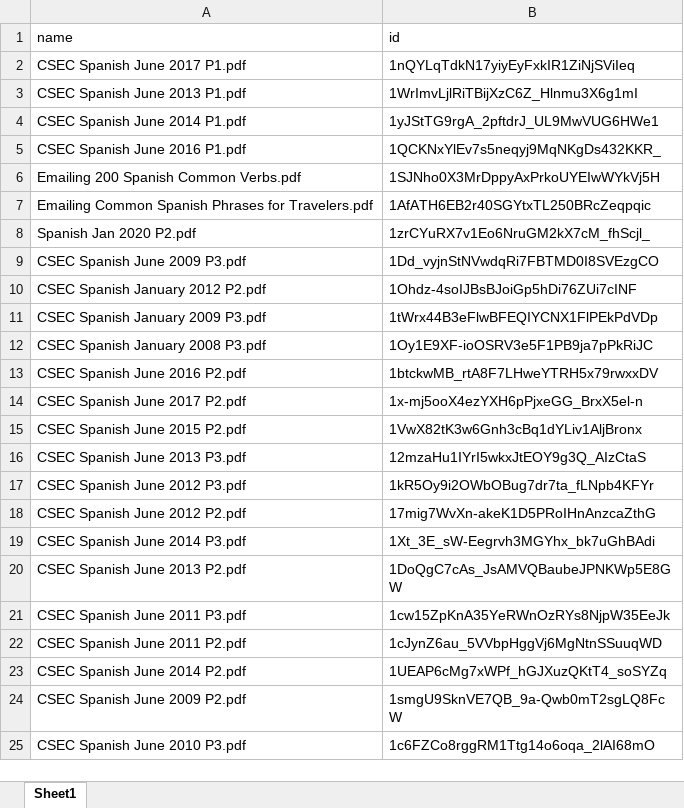
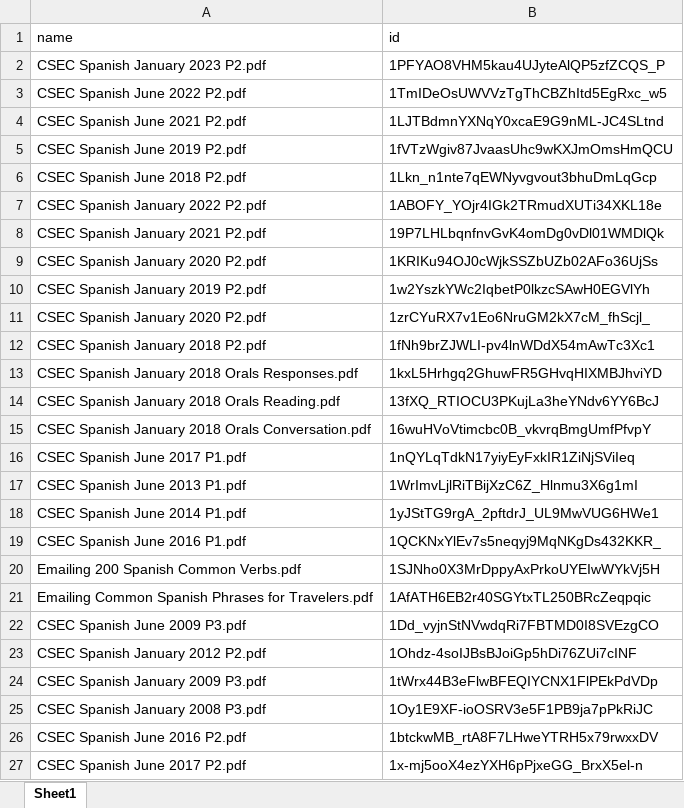
Before and after one commit to Malique-Auguste/CXC-PREP, an Excel workbook: csec/database/Spanish data.xlsx, sheet Sheet1, drawn as a sheet; only a part is shown; the shorter side is filled out with more unchanged rows; values as stored, in another font and other column widths than the file's, no borders; charts and pictures not drawn; removed rows and columns are numbered as before the commit, all else as after; the diff names each change by its address in the sheet, - before the commit and + after, or states it on an @@ line.

```diff
--- a/csec/database/Spanish data.xlsx (sheet Sheet1)
+++ b/csec/database/Spanish data.xlsx (sheet Sheet1)
+row 2: CSEC Spanish January 2023 P2.pdf | 1PFYAO8VHM5kau4UJyteAlQP5zfZCQS_P
+row 3: CSEC Spanish June 2022 P2.pdf | 1TmIDeOsUWVVzTgThCBZhItd5EgRxc_w5
+row 4: CSEC Spanish June 2021 P2.pdf | 1LJTBdmnYXNqY0xcaE9G9nML-JC4SLtnd
+row 5: CSEC Spanish June 2019 P2.pdf | 1fVTzWgiv87JvaasUhc9wKXJmOmsHmQCU
+row 6: CSEC Spanish June 2018 P2.pdf | 1Lkn_n1nte7qEWNyvgvout3bhuDmLqGcp
+row 7: CSEC Spanish January 2022 P2.pdf | 1ABOFY_YOjr4IGk2TRmudXUTi34XKL18e
+row 8: CSEC Spanish January 2021 P2.pdf | 19P7LHLbqnfnvGvK4omDg0vDl01WMDlQk
+row 9: CSEC Spanish January 2020 P2.pdf | 1KRIKu94OJ0cWjkSSZbUZb02AFo36UjSs
+row 10: CSEC Spanish January 2019 P2.pdf | 1w2YszkYWc2IqbetP0lkzcSAwH0EGVlYh
+row 11: CSEC Spanish January 2020 P2.pdf | 1zrCYuRX7v1Eo6NruGM2kX7cM_fhScjl_
+row 12: CSEC Spanish January 2018 P2.pdf | 1fNh9brZJWLI-pv4lnWDdX54mAwTc3Xc1
+row 13: CSEC Spanish January 2018 Orals Responses.pdf | 1kxL5Hrhgq2GhuwFR5GHvqHIXMBJhviYD
+row 14: CSEC Spanish January 2018 Orals Reading.pdf | 13fXQ_RTIOCU3PKujLa3heYNdv6YY6BcJ
+row 15: CSEC Spanish January 2018 Orals Conversation.pdf | 16wuHVoVtimcbc0B_vkvrqBmgUmfPfvpY
-row 8: Spanish Jan 2020 P2.pdf | 1zrCYuRX7v1Eo6NruGM2kX7cM_fhScjl_
```
Also changed, not shown: csec/database/Biology data.xlsx, csec/database/Chemistry data.xlsx, 37 other files.
